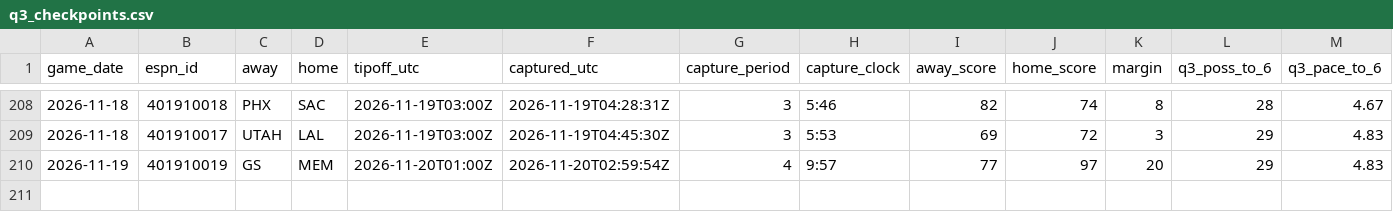
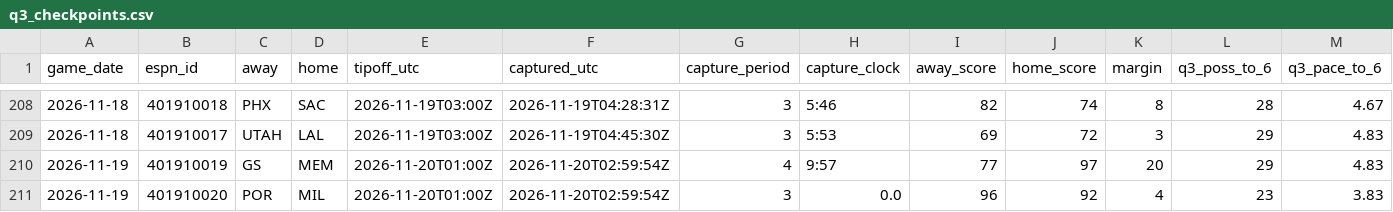
Before and after one commit to fasteddy35/nbaq3, a CSV file: data/q3_checkpoints.csv, drawn as a sheet; only a part is shown, gaps mark what is left out; rows hold the shown columns only; the diff names each change by its address in the sheet, - before the commit and + after, or states it on an @@ line.

```diff
--- a/data/q3_checkpoints.csv
+++ b/data/q3_checkpoints.csv
+row 211: 2026-11-19 | 401910020 | POR | MIL | 2026-11-20T01:00Z | 2026-11-20T02:59:54Z | 3 | 0.0 | 96 | 92 | 4 | 23 | 3.83
```
